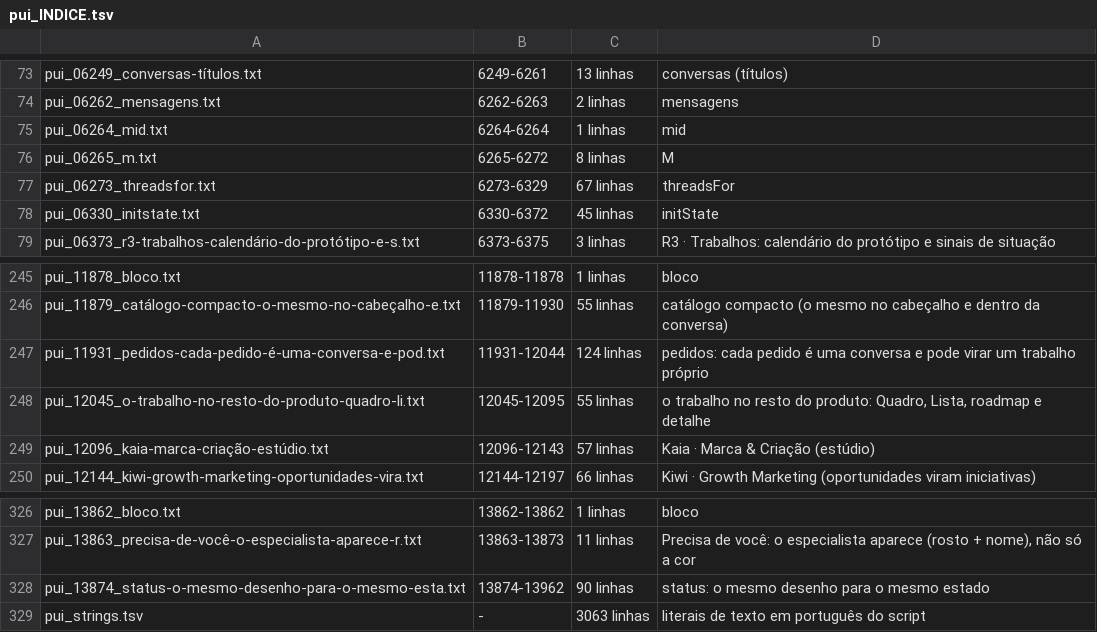
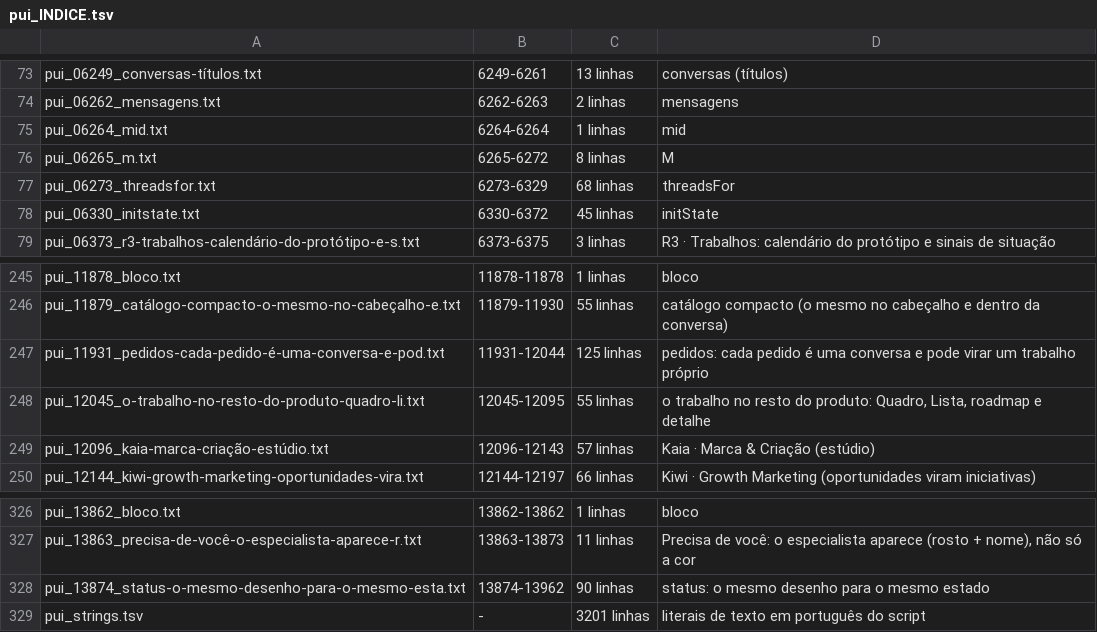
Before and after one commit to victorvixcard/HelloSquad, a TSV file: docs/parciais/x1/pui_INDICE.tsv, drawn as a sheet; only a part is shown, gaps mark what is left out.

```diff
--- a/docs/parciais/x1/pui_INDICE.tsv
+++ b/docs/parciais/x1/pui_INDICE.tsv
@@ -76,3 +76,3 @@ pui_06264_mid.txt	6264-6264	1 linhas	mid
 pui_06265_m.txt	6265-6272	8 linhas	M
-pui_06273_threadsfor.txt	6273-6329	67 linhas	threadsFor
+pui_06273_threadsfor.txt	6273-6329	68 linhas	threadsFor
 pui_06330_initstate.txt	6330-6372	45 linhas	initState
@@ -246,3 +246,3 @@ pui_11878_bloco.txt	11878-11878	1 linhas	bloco
 pui_11879_catálogo-compacto-o-mesmo-no-cabeçalho-e.txt	11879-11930	55 linhas	catálogo compacto (o mesmo no cabeçalho e dentro da conversa)
-pui_11931_pedidos-cada-pedido-é-uma-conversa-e-pod.txt	11931-12044	124 linhas	pedidos: cada pedido é uma conversa e pode virar um trabalho próprio
+pui_11931_pedidos-cada-pedido-é-uma-conversa-e-pod.txt	11931-12044	125 linhas	pedidos: cada pedido é uma conversa e pode virar um trabalho próprio
 pui_12045_o-trabalho-no-resto-do-produto-quadro-li.txt	12045-12095	55 linhas	o trabalho no resto do produto: Quadro, Lista, roadmap e detalhe
@@ -328,2 +328,2 @@ pui_13863_precisa-de-você-o-especialista-aparece-r.txt	13863-13873	11 linhas	Pr
 pui_13874_status-o-mesmo-desenho-para-o-mesmo-esta.txt	13874-13962	90 linhas	status: o mesmo desenho para o mesmo estado
-pui_strings.tsv	-	3063 linhas	literais de texto em português do script
+pui_strings.tsv	-	3201 linhas	literais de texto em português do script
```
Also changed, not shown: 2 other files.
